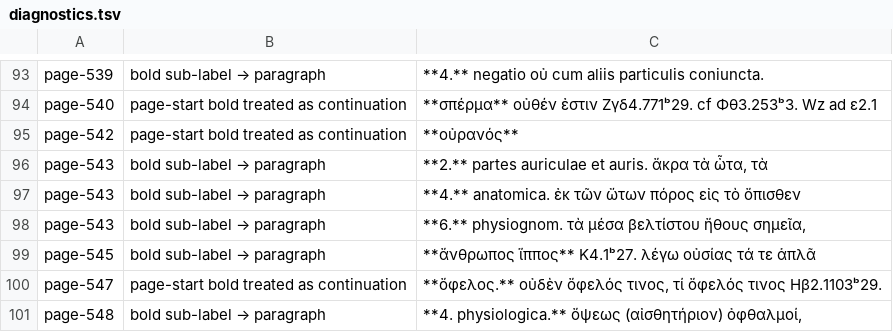
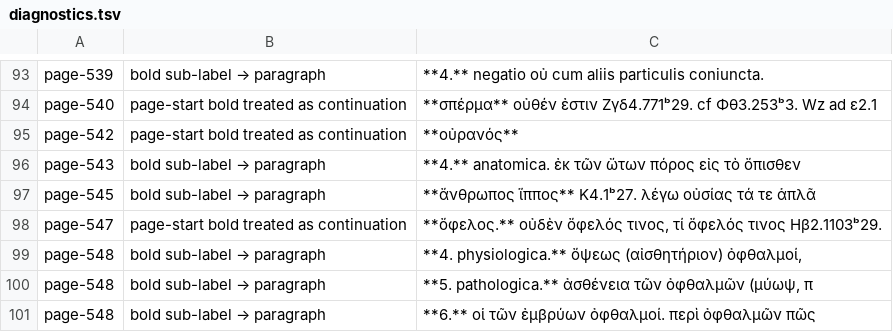
Before and after one commit to tuzzit/index_aristotelicus, a TSV file: data/diagnostics.tsv, drawn as a sheet; only a part is shown, gaps mark what is left out; the shorter side is filled out with more unchanged rows; the diff names each change by its address in the sheet, - before the commit and + after, or states it on an @@ line.

```diff
--- a/data/diagnostics.tsv
+++ b/data/diagnostics.tsv
-row 96: page-543 | bold sub-label → paragraph | **2.** partes auriculae et auris. ἄκρα τὰ ὦτα, τὰ
-row 98: page-543 | bold sub-label → paragraph | **6.** physiognom. τὰ μέσα βελτίστου ἤθους σημεῖα,
```
Also changed, not shown: src/glosses.tsv, 36 other files.
